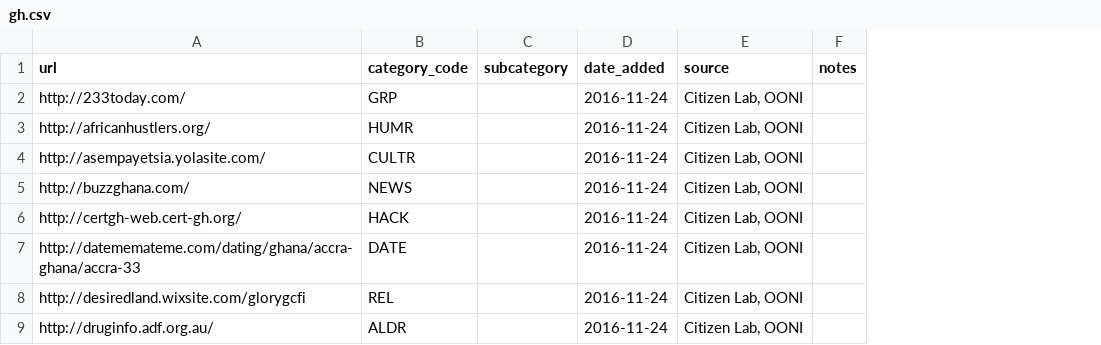
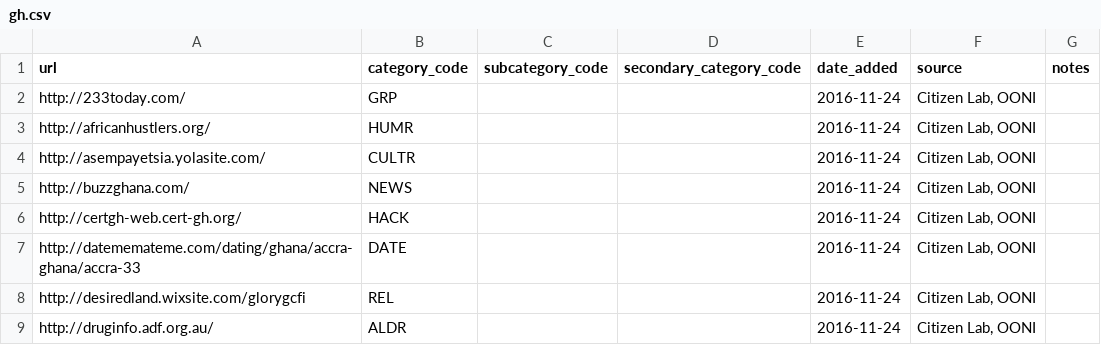
Before and after one commit to berkmancenter/url-lists, a CSV file: lists/gh.csv, drawn as a sheet; only a part is shown; removed rows and columns are numbered as before the commit, all else as after; the diff names each change by its address in the sheet, - before the commit and + after, or states it on an @@ line.

Commit message:
automatically update lists

```diff
--- a/lists/gh.csv
+++ b/lists/gh.csv
-column C (subcategory), empty
+column C (subcategory_code), empty
+column D (secondary_category_code), empty
```
